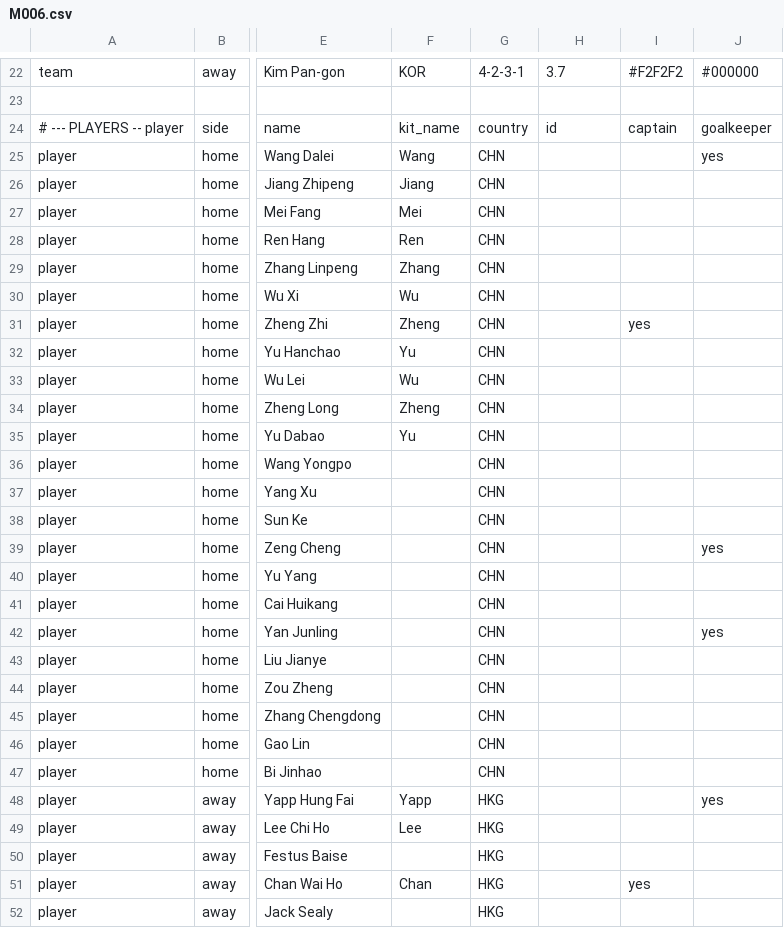
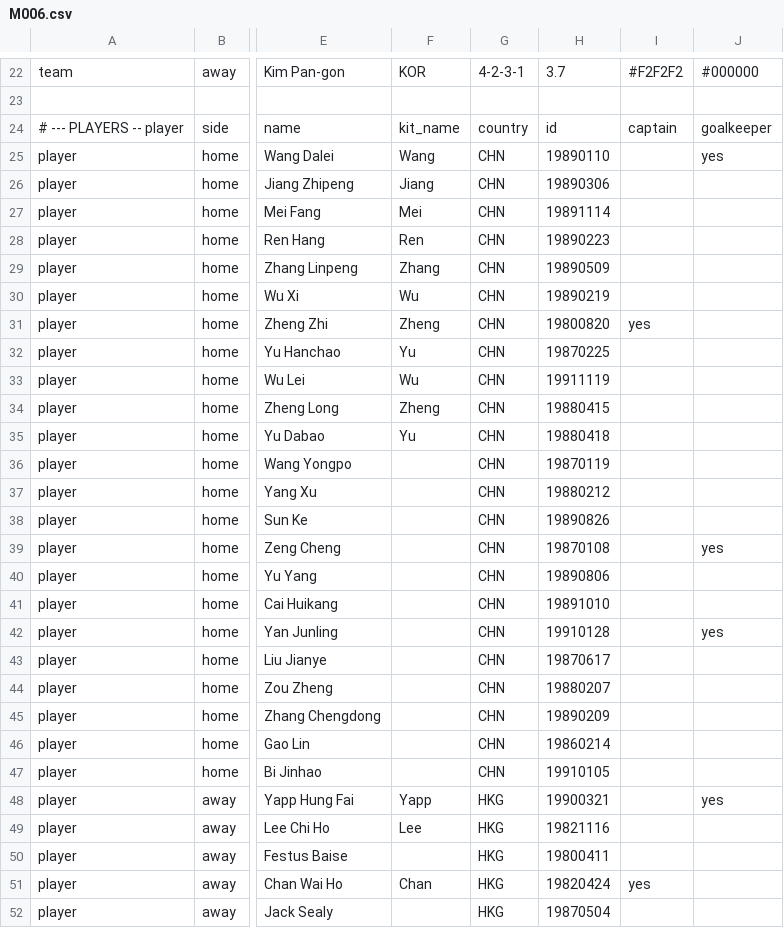
Before and after one commit to XuhuiJin1215/Matchday, a CSV file: data/M006.csv, drawn as a sheet; only a part is shown, gaps mark what is left out; the diff covers the shown part only; the diff names each change by its address in the sheet, - before the commit and + after, or states it on an @@ line.

```diff
--- a/data/M006.csv
+++ b/data/M006.csv
-H25: (empty)
+H25: 19890110
-H26: (empty)
+H26: 19890306
-H27: (empty)
+H27: 19891114
-H28: (empty)
+H28: 19890223
-H29: (empty)
+H29: 19890509
-H30: (empty)
+H30: 19890219
-H31: (empty)
+H31: 19800820
-H32: (empty)
+H32: 19870225
-H33: (empty)
+H33: 19911119
-H34: (empty)
+H34: 19880415
-H35: (empty)
+H35: 19880418
-H36: (empty)
+H36: 19870119
-H37: (empty)
+H37: 19880212
-H38: (empty)
+H38: 19890826
-H39: (empty)
+H39: 19870108
-H40: (empty)
+H40: 19890806
-H41: (empty)
+H41: 19891010
-H42: (empty)
+H42: 19910128
-H43: (empty)
+H43: 19870617
-H44: (empty)
+H44: 19880207
-H45: (empty)
+H45: 19890209
-H46: (empty)
+H46: 19860214
-H47: (empty)
+H47: 19910105
-H48: (empty)
+H48: 19900321
-H49: (empty)
+H49: 19821116
-H50: (empty)
+H50: 19800411
-H51: (empty)
+H51: 19820424
-H52: (empty)
+H52: 19870504
```
Also changed, not shown: 18 edited cells elsewhere in this file, data/M007.csv.
